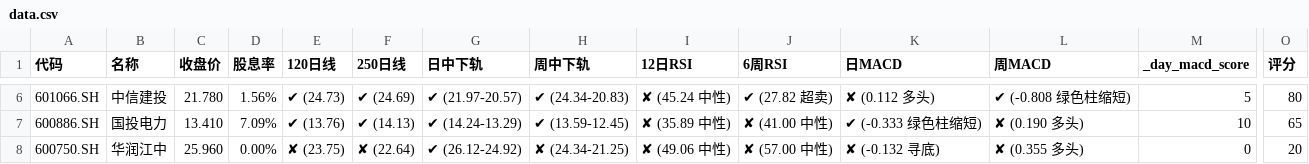
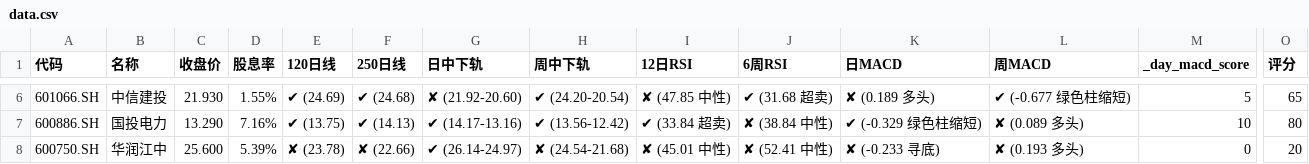
Before and after one commit to Alicats/Stock-Monitor-Platform, a CSV file: data.csv, drawn as a sheet; only a part is shown, gaps mark what is left out; the diff covers the shown part only; the diff names each change by its address in the sheet, - before the commit and + after, or states it on an @@ line.

```diff
--- a/data.csv
+++ b/data.csv
-C6 (收盘价): 21.780
+C6 (收盘价): 21.930
-D6 (股息率): 1.56%
+D6 (股息率): 1.55%
-E6 (120日线): ✔ (24.73)
+E6 (120日线): ✔ (24.69)
-F6 (250日线): ✔ (24.69)
+F6 (250日线): ✔ (24.68)
-G6 (日中下轨): ✔ (21.97-20.57)
+G6 (日中下轨): ✘ (21.92-20.60)
-H6 (周中下轨): ✔ (24.34-20.83)
+H6 (周中下轨): ✔ (24.20-20.54)
-I6 (12日RSI): ✘ (45.24 中性)
+I6 (12日RSI): ✘ (47.85 中性)
-J6 (6周RSI): ✔ (27.82 超卖)
+J6 (6周RSI): ✔ (31.68 超卖)
-K6 (日MACD): ✘ (0.112 多头)
+K6 (日MACD): ✘ (0.189 多头)
-L6 (周MACD): ✔ (-0.808 绿色柱缩短)
+L6 (周MACD): ✔ (-0.677 绿色柱缩短)
-O6 (评分): 80
+O6 (评分): 65
-C7 (收盘价): 13.410
+C7 (收盘价): 13.290
-D7 (股息率): 7.09%
+D7 (股息率): 7.16%
-E7 (120日线): ✔ (13.76)
+E7 (120日线): ✔ (13.75)
-G7 (日中下轨): ✔ (14.24-13.29)
+G7 (日中下轨): ✔ (14.17-13.16)
-H7 (周中下轨): ✔ (13.59-12.45)
+H7 (周中下轨): ✔ (13.56-12.42)
-I7 (12日RSI): ✘ (35.89 中性)
+I7 (12日RSI): ✔ (33.84 超卖)
-J7 (6周RSI): ✘ (41.00 中性)
+J7 (6周RSI): ✘ (38.84 中性)
-K7 (日MACD): ✔ (-0.333 绿色柱缩短)
+K7 (日MACD): ✔ (-0.329 绿色柱缩短)
-L7 (周MACD): ✘ (0.190 多头)
+L7 (周MACD): ✘ (0.089 多头)
-O7 (评分): 65
+O7 (评分): 80
-C8 (收盘价): 25.960
+C8 (收盘价): 25.600
-D8 (股息率): 0.00%
+D8 (股息率): 5.39%
-E8 (120日线): ✘ (23.75)
+E8 (120日线): ✘ (23.78)
-F8 (250日线): ✘ (22.64)
+F8 (250日线): ✘ (22.66)
-G8 (日中下轨): ✔ (26.12-24.92)
+G8 (日中下轨): ✔ (26.14-24.97)
-H8 (周中下轨): ✘ (24.34-21.25)
+H8 (周中下轨): ✘ (24.54-21.68)
-I8 (12日RSI): ✘ (49.06 中性)
+I8 (12日RSI): ✘ (45.01 中性)
-J8 (6周RSI): ✘ (57.00 中性)
+J8 (6周RSI): ✘ (52.41 中性)
-K8 (日MACD): ✘ (-0.132 寻底)
+K8 (日MACD): ✘ (-0.233 寻底)
-L8 (周MACD): ✘ (0.355 多头)
+L8 (周MACD): ✘ (0.193 多头)
```
Also changed, not shown: 145 edited cells elsewhere in this file.
